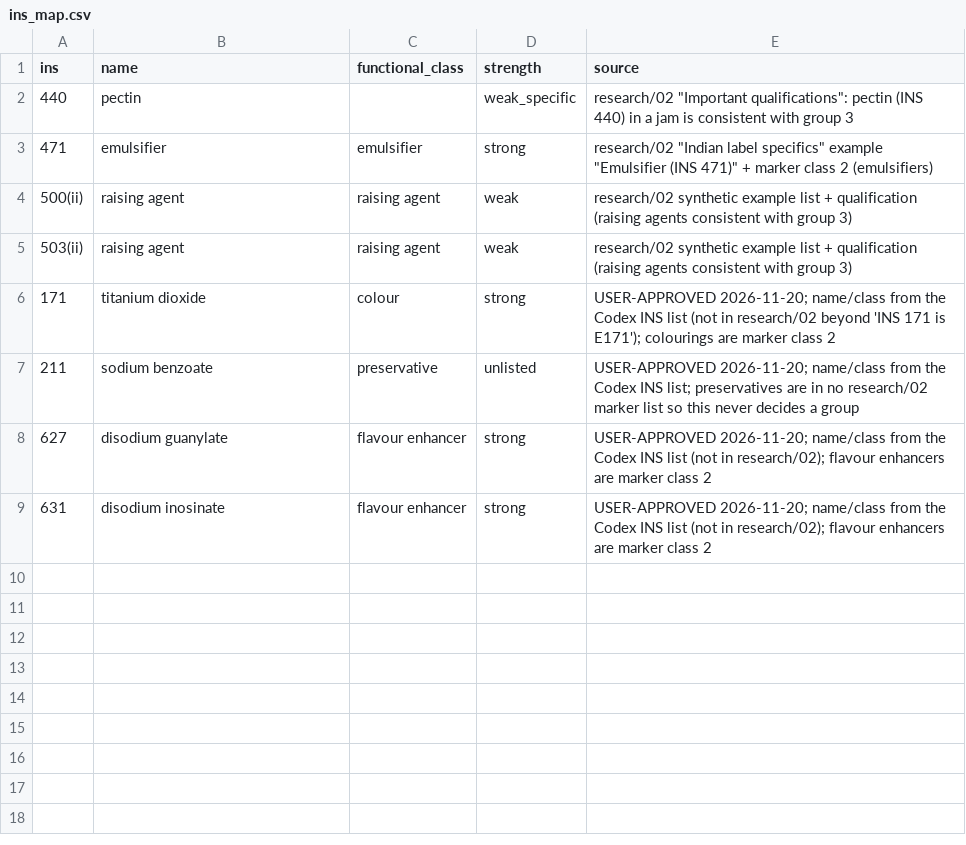
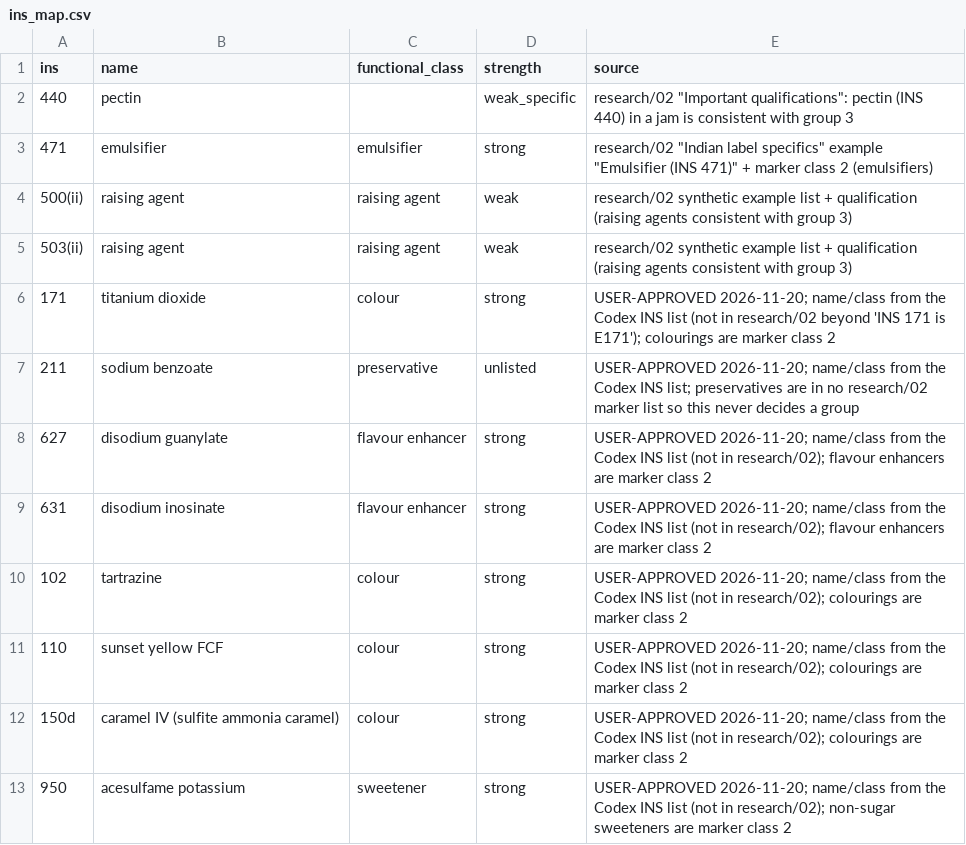
Before and after one commit to saurabh2894/FoodScanner, a CSV file: src/foodscan/resources/ins_map.csv, drawn as a sheet.

```diff
--- a/src/foodscan/resources/ins_map.csv
+++ b/src/foodscan/resources/ins_map.csv
@@ -9 +9,5 @@ ins,name,functional_class,strength,source
 631,disodium inosinate,flavour enhancer,strong,"USER-APPROVED 2026-11-20; name/class from the Codex INS list (not in research/02); flavour enhancers are marker class 2"
+102,tartrazine,colour,strong,"USER-APPROVED 2026-11-20; name/class from the Codex INS list (not in research/02); colourings are marker class 2"
+110,sunset yellow FCF,colour,strong,"USER-APPROVED 2026-11-20; name/class from the Codex INS list (not in research/02); colourings are marker class 2"
+150d,caramel IV (sulfite ammonia caramel),colour,strong,"USER-APPROVED 2026-11-20; name/class from the Codex INS list (not in research/02); colourings are marker class 2"
+950,acesulfame potassium,sweetener,strong,"USER-APPROVED 2026-11-20; name/class from the Codex INS list (not in research/02); non-sugar sweeteners are marker class 2"
```
Also changed, not shown: 7 other files.
